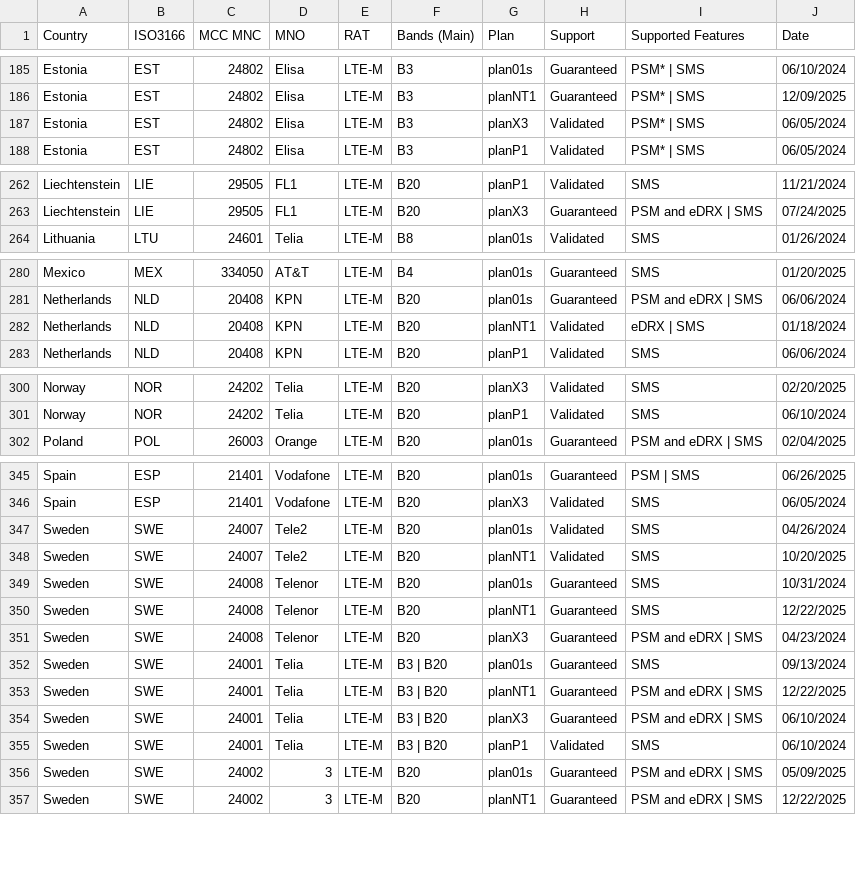
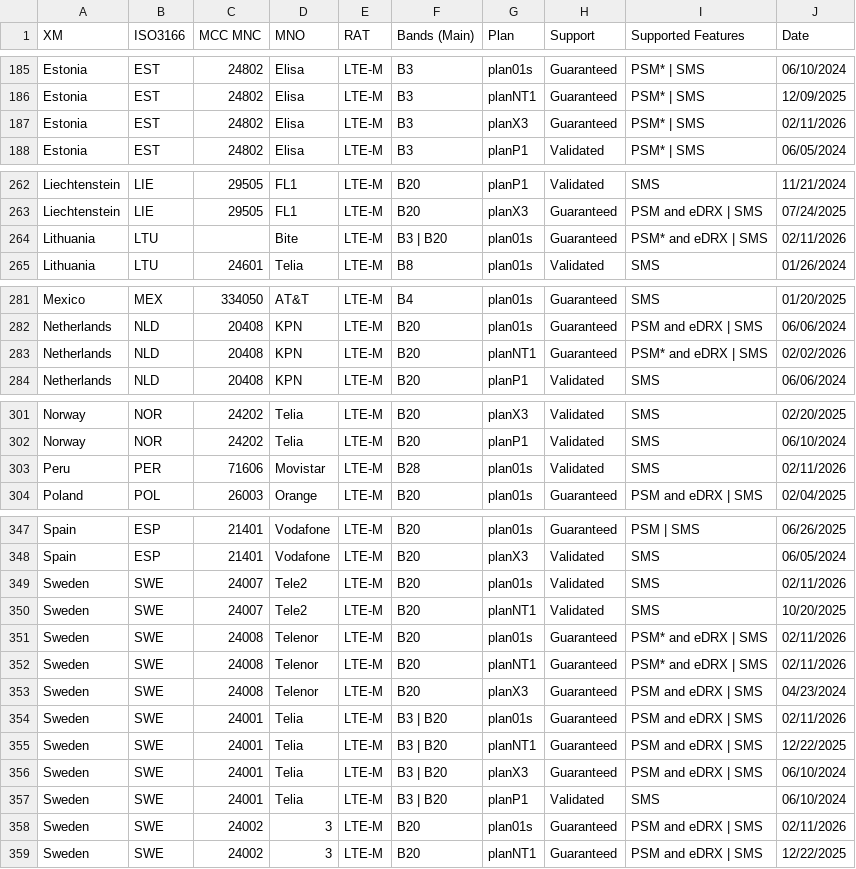
Before and after one commit to soracom/coverage-tests, a CSV file: SORACOM-LPWAN-with-features.csv, drawn as a sheet; only a part is shown, gaps mark what is left out; the diff covers the shown part only.

Commit message:
update 11022026
Updated various entries for countries, plans, and features in the SORACOM LPWAN features CSV file.

```diff
--- a/SORACOM-LPWAN-with-features.csv
+++ b/SORACOM-LPWAN-with-features.csv
@@ -1 +1 @@
-Country,ISO3166,MCC MNC,MNO,RAT,Bands (Main),Plan,Support,Supported Features,Date
+XM,ISO3166,MCC MNC,MNO,RAT,Bands (Main),Plan,Support,Supported Features,Date
@@ -186,3 +186,3 @@ Estonia,EST,24802,Elisa,LTE-M,B3,plan01s,Guaranteed,PSM* | SMS,06/10/2024
 Estonia,EST,24802,Elisa,LTE-M,B3,planNT1,Guaranteed,PSM* | SMS,12/09/2025
-Estonia,EST,24802,Elisa,LTE-M,B3,planX3,Validated,PSM* | SMS,06/05/2024
+Estonia,EST,24802,Elisa,LTE-M,B3,planX3,Guaranteed,PSM* | SMS,02/11/2026
 Estonia,EST,24802,Elisa,LTE-M,B3,planP1,Validated,PSM* | SMS,06/05/2024
@@ -263,2 +263,3 @@ Liechtenstein,LIE,29505,FL1,LTE-M,B20,planP1,Validated,SMS,11/21/2024
 Liechtenstein,LIE,29505,FL1,LTE-M,B20,planX3,Guaranteed,PSM and eDRX | SMS,07/24/2025
+Lithuania,LTU,,Bite,LTE-M,B3 | B20,plan01s,Guaranteed,PSM* and eDRX | SMS,02/11/2026
 Lithuania,LTU,24601,Telia,LTE-M,B8,plan01s,Validated,SMS,01/26/2024
@@ -281,3 +282,3 @@ Mexico,MEX,334050,AT&T,LTE-M,B4,plan01s,Guaranteed,SMS,01/20/2025
 Netherlands,NLD,20408,KPN,LTE-M,B20,plan01s,Guaranteed,PSM and eDRX | SMS,06/06/2024
-Netherlands,NLD,20408,KPN,LTE-M,B20,planNT1,Validated,eDRX | SMS,01/18/2024
+Netherlands,NLD,20408,KPN,LTE-M,B20,planNT1,Guaranteed,PSM* and eDRX | SMS,02/02/2026
 Netherlands,NLD,20408,KPN,LTE-M,B20,planP1,Validated,SMS,06/06/2024
@@ -301,2 +302,3 @@ Norway,NOR,24202,Telia,LTE-M,B20,planX3,Validated,SMS,02/20/2025
 Norway,NOR,24202,Telia,LTE-M,B20,planP1,Validated,SMS,06/10/2024
+Peru,PER,71606,Movistar,LTE-M,B28,plan01s,Validated,SMS,02/11/2026
 Poland,POL,26003,Orange,LTE-M,B20,plan01s,Guaranteed,PSM and eDRX | SMS,02/04/2025
@@ -346,8 +348,8 @@ Spain,ESP,21401,Vodafone,LTE-M,B20,plan01s,Guaranteed,PSM | SMS,06/26/2025
 Spain,ESP,21401,Vodafone,LTE-M,B20,planX3,Validated,SMS,06/05/2024
-Sweden,SWE,24007,Tele2,LTE-M,B20,plan01s,Validated,SMS,04/26/2024
+Sweden,SWE,24007,Tele2,LTE-M,B20,plan01s,Validated,SMS,02/11/2026
 Sweden,SWE,24007,Tele2,LTE-M,B20,planNT1,Validated,SMS,10/20/2025
-Sweden,SWE,24008,Telenor,LTE-M,B20,plan01s,Guaranteed,SMS,10/31/2024
-Sweden,SWE,24008,Telenor,LTE-M,B20,planNT1,Guaranteed,SMS,12/22/2025
+Sweden,SWE,24008,Telenor,LTE-M,B20,plan01s,Guaranteed,PSM* and eDRX | SMS,02/11/2026
+Sweden,SWE,24008,Telenor,LTE-M,B20,planNT1,Guaranteed,PSM* and eDRX | SMS,02/11/2026
 Sweden,SWE,24008,Telenor,LTE-M,B20,planX3,Guaranteed,PSM and eDRX | SMS,04/23/2024
-Sweden,SWE,24001,Telia,LTE-M,B3 | B20,plan01s,Guaranteed,SMS,09/13/2024
+Sweden,SWE,24001,Telia,LTE-M,B3 | B20,plan01s,Guaranteed,PSM and eDRX | SMS,02/11/2026
 Sweden,SWE,24001,Telia,LTE-M,B3 | B20,planNT1,Guaranteed,PSM and eDRX | SMS,12/22/2025
@@ -355,3 +357,3 @@ Sweden,SWE,24001,Telia,LTE-M,B3 | B20,planX3,Guaranteed,PSM and eDRX | SMS,06/10
 Sweden,SWE,24001,Telia,LTE-M,B3 | B20,planP1,Validated,SMS,06/10/2024
-Sweden,SWE,24002,3,LTE-M,B20,plan01s,Guaranteed,PSM and eDRX | SMS,05/09/2025
+Sweden,SWE,24002,3,LTE-M,B20,plan01s,Guaranteed,PSM and eDRX | SMS,02/11/2026
 Sweden,SWE,24002,3,LTE-M,B20,planNT1,Guaranteed,PSM and eDRX | SMS,12/22/2025
```
Also changed, not shown: 8 edited cells elsewhere in this file.
